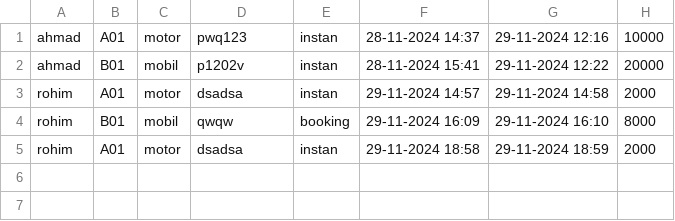
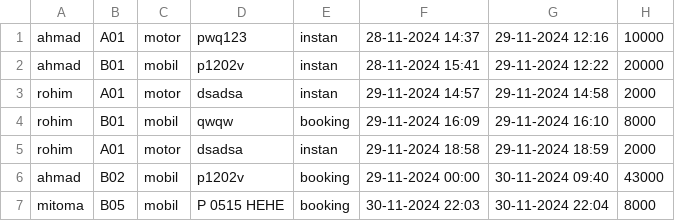
Before and after one commit to tunggulalmajid/project-DIGIPARKING, a CSV file: dataadmin/riwayat_parkir_keseluruhan.csv, drawn as a sheet; the diff names each change by its address in the sheet, - before the commit and + after, or states it on an @@ line.

```diff
--- a/dataadmin/riwayat_parkir_keseluruhan.csv
+++ b/dataadmin/riwayat_parkir_keseluruhan.csv
+row 6: ahmad | B02 | mobil | p1202v | booking | 29-11-2024 00:00 | 30-11-2024 09:40 | 43000
+row 7: mitoma | B05 | mobil | P 0515 HEHE | booking | 30-11-2024 22:03 | 30-11-2024 22:04 | 8000
```
Also changed, not shown: dataadmin/slotparkirmobil.csv, 10 other files.
